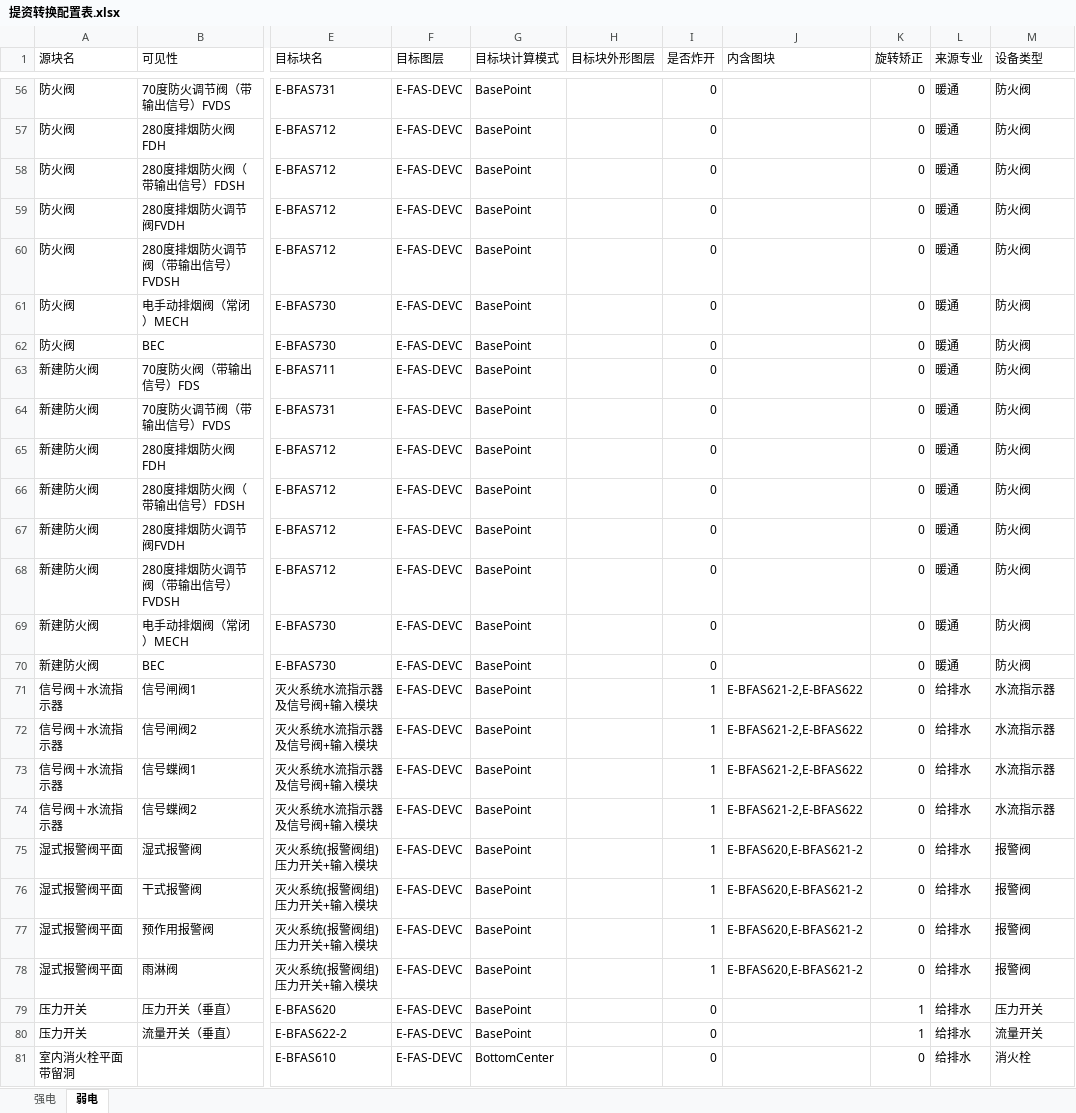
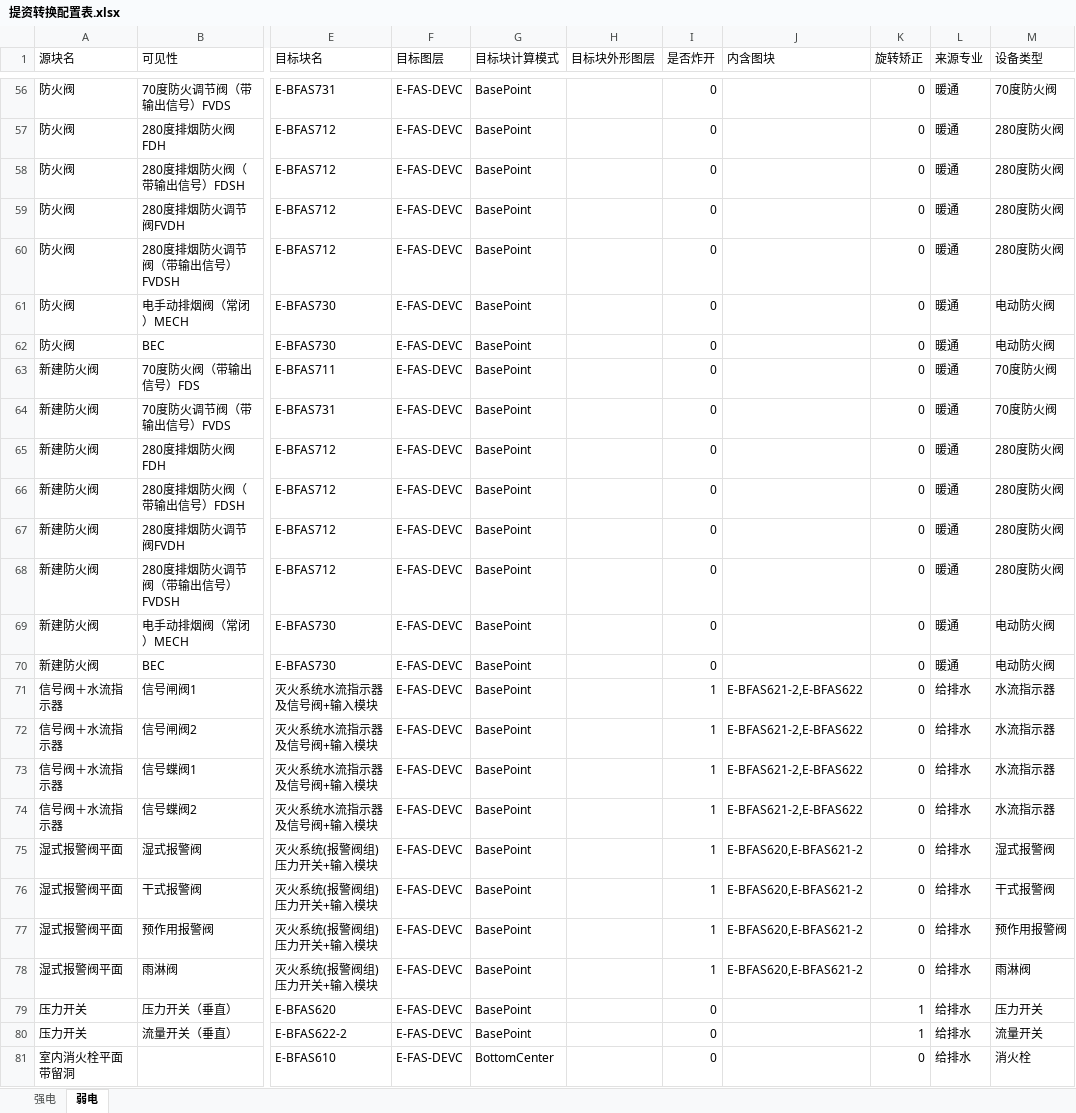
Before and after one commit to SBESIRC/ThMEPEngine, an Excel workbook: AutoLoader/Contents/Support/提资转换配置表.xlsx, sheet 弱电, drawn as a sheet; only a part is shown, gaps mark what is left out; values as stored, in another font and other column widths than the file's, no borders; the diff covers the shown part only; the diff names each change by its address in the sheet, - before the commit and + after, or states it on an @@ line.

```diff
--- a/AutoLoader/Contents/Support/提资转换配置表.xlsx (sheet 弱电)
+++ b/AutoLoader/Contents/Support/提资转换配置表.xlsx (sheet 弱电)
-M56 (设备类型): 防火阀
+M56 (设备类型): 70度防火阀
-M57:M60 (设备类型): 防火阀
+M57:M60 (设备类型): 280度防火阀
-M61:M62 (设备类型): 防火阀
+M61:M62 (设备类型): 电动防火阀
-M63:M64 (设备类型): 防火阀
+M63:M64 (设备类型): 70度防火阀
-M65:M68 (设备类型): 防火阀
+M65:M68 (设备类型): 280度防火阀
-M69:M70 (设备类型): 防火阀
+M69:M70 (设备类型): 电动防火阀
-M75 (设备类型): 报警阀
+M75 (设备类型): 湿式报警阀
-M76 (设备类型): 报警阀
+M76 (设备类型): 干式报警阀
-M77 (设备类型): 报警阀
+M77 (设备类型): 预作用报警阀
-M78 (设备类型): 报警阀
+M78 (设备类型): 雨淋阀
```
Also changed, not shown: 54 edited cells elsewhere in this sheet, sheet 强电, 3 other files.
